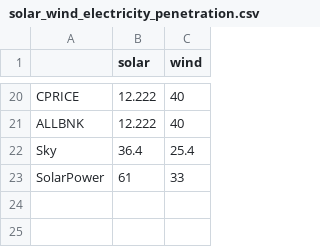
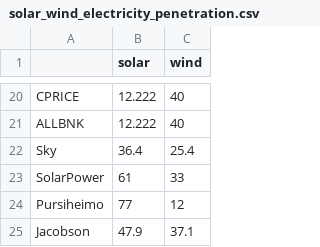
Before and after one commit to martavp/pv-is-ready, a CSV file: data/solar_wind_electricity_penetration.csv, drawn as a sheet; only a part is shown, gaps mark what is left out.

Commit message:
add Pursiheimo and Jacobson data

```diff
--- a/data/solar_wind_electricity_penetration.csv
+++ b/data/solar_wind_electricity_penetration.csv
@@ -23 +23,3 @@ Sky,36.4,25.4
 SolarPower,61,33
+Pursiheimo,77,12
+Jacobson,47.9,37.1
```
Also changed, not shown: 7 other files.
